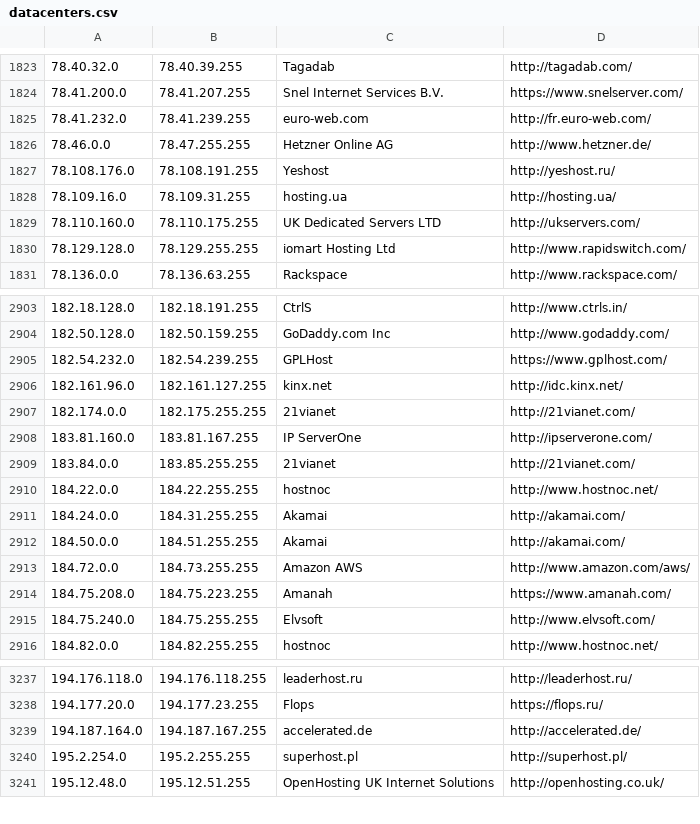
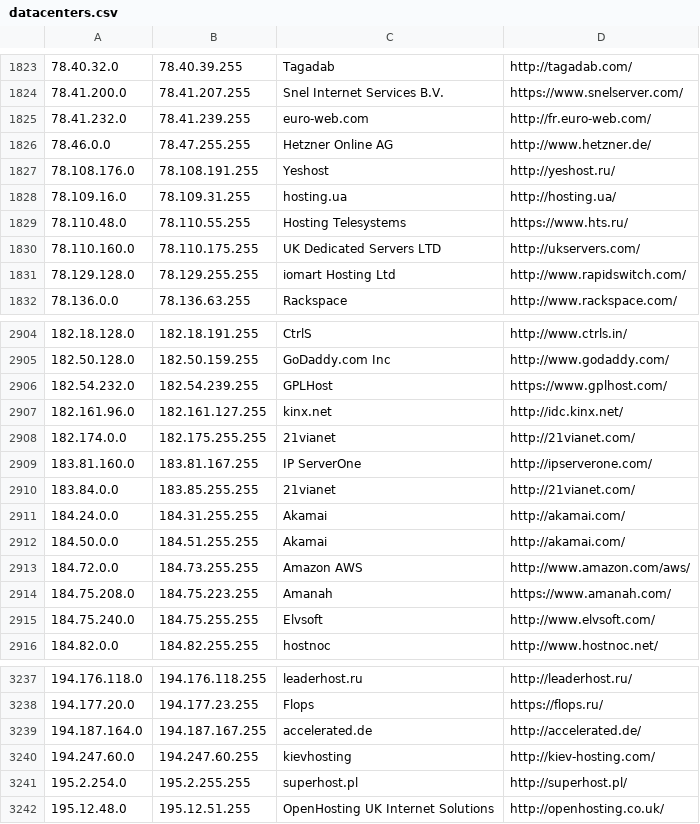
Before and after one commit to CIDR-Blocker/CIDR-Blocker, a CSV file: parser/storage/datacenters.csv, drawn as a sheet; only a part is shown, gaps mark what is left out.

Commit message:
January VPN CIDR List Update

```diff
--- a/parser/storage/datacenters.csv
+++ b/parser/storage/datacenters.csv
@@ -1828,2 +1828,3 @@
 78.109.16.0,78.109.31.255,hosting.ua,http://hosting.ua/
+78.110.48.0,78.110.55.255,Hosting Telesystems,https://www.hts.ru/
 78.110.160.0,78.110.175.255,UK Dedicated Servers LTD,http://ukservers.com/
@@ -2909,3 +2910,2 @@
 183.84.0.0,183.85.255.255,21vianet,http://21vianet.com/
-184.22.0.0,184.22.255.255,hostnoc,http://www.hostnoc.net/
 184.24.0.0,184.31.255.255,Akamai,http://akamai.com/
@@ -3239,2 +3239,3 @@
 194.187.164.0,194.187.167.255,accelerated.de,http://accelerated.de/
+194.247.60.0,194.247.60.255,kievhosting,http://kiev-hosting.com/
 195.2.254.0,195.2.255.255,superhost.pl,http://superhost.pl/
```
Also changed, not shown: 3 other files.
